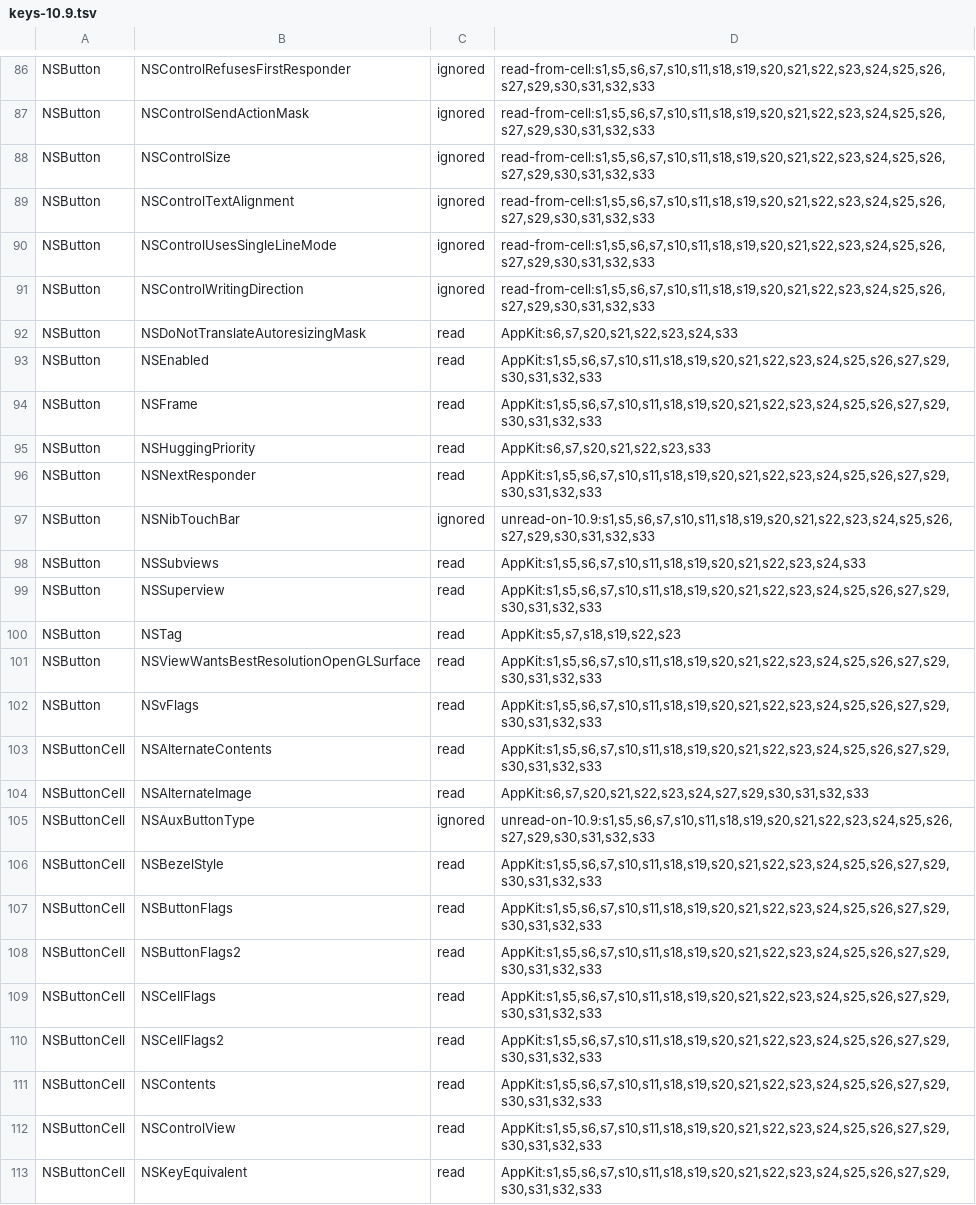
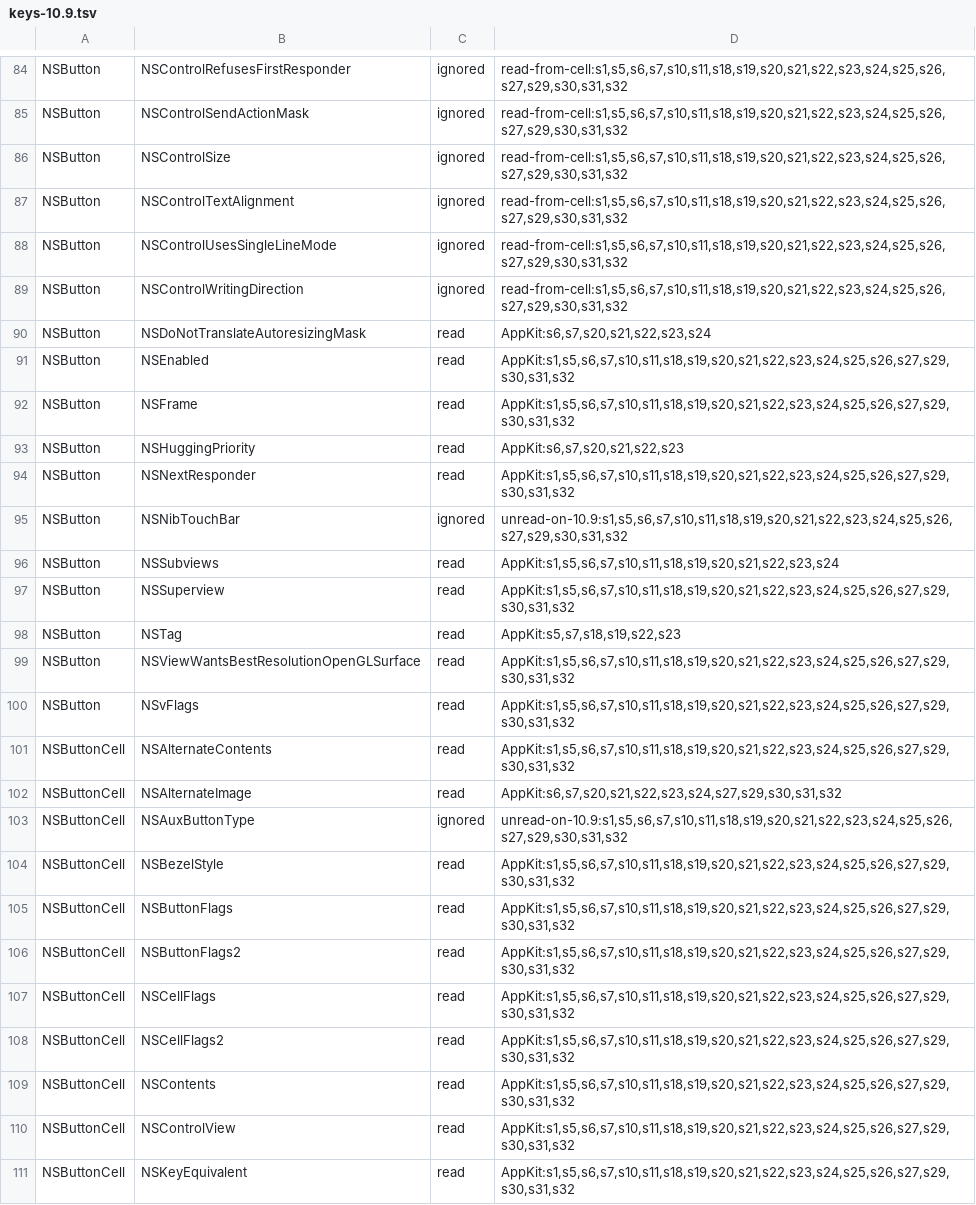
Before and after one commit to Mavergreen/drydock, a TSV file: reference/resources/keys-10.9.tsv, drawn as a sheet; only a part is shown, gaps mark what is left out; addresses are those after the commit; the diff covers the shown part only; the diff names each change by its address in the sheet, - before the commit and + after, or states it on an @@ line.

```diff
--- a/reference/resources/keys-10.9.tsv
+++ b/reference/resources/keys-10.9.tsv
-D84:D89: read-from-cell:s1,s5,s6,s7,s10,s11,s18,s19,s20,s21,s22,s23,s24,s25,s26,s27,s29,s30,s31,s32,s33
+D84:D89: read-from-cell:s1,s5,s6,s7,s10,s11,s18,s19,s20,s21,s22,s23,s24,s25,s26,s27,s29,s30,s31,s32
-D90: AppKit:s6,s7,s20,s21,s22,s23,s24,s33
+D90: AppKit:s6,s7,s20,s21,s22,s23,s24
-D91:D92: AppKit:s1,s5,s6,s7,s10,s11,s18,s19,s20,s21,s22,s23,s24,s25,s26,s27,s29,s30,s31,s32,s33
+D91:D92: AppKit:s1,s5,s6,s7,s10,s11,s18,s19,s20,s21,s22,s23,s24,s25,s26,s27,s29,s30,s31,s32
-D93: AppKit:s6,s7,s20,s21,s22,s23,s33
+D93: AppKit:s6,s7,s20,s21,s22,s23
-D94: AppKit:s1,s5,s6,s7,s10,s11,s18,s19,s20,s21,s22,s23,s24,s25,s26,s27,s29,s30,s31,s32,s33
+D94: AppKit:s1,s5,s6,s7,s10,s11,s18,s19,s20,s21,s22,s23,s24,s25,s26,s27,s29,s30,s31,s32
-D95: unread-on-10.9:s1,s5,s6,s7,s10,s11,s18,s19,s20,s21,s22,s23,s24,s25,s26,s27,s29,s30,s31,s32,s33
+D95: unread-on-10.9:s1,s5,s6,s7,s10,s11,s18,s19,s20,s21,s22,s23,s24,s25,s26,s27,s29,s30,s31,s32
-D96: AppKit:s1,s5,s6,s7,s10,s11,s18,s19,s20,s21,s22,s23,s24,s33
+D96: AppKit:s1,s5,s6,s7,s10,s11,s18,s19,s20,s21,s22,s23,s24
-D97: AppKit:s1,s5,s6,s7,s10,s11,s18,s19,s20,s21,s22,s23,s24,s25,s26,s27,s29,s30,s31,s32,s33
+D97: AppKit:s1,s5,s6,s7,s10,s11,s18,s19,s20,s21,s22,s23,s24,s25,s26,s27,s29,s30,s31,s32
-D99:D101: AppKit:s1,s5,s6,s7,s10,s11,s18,s19,s20,s21,s22,s23,s24,s25,s26,s27,s29,s30,s31,s32,s33
+D99:D101: AppKit:s1,s5,s6,s7,s10,s11,s18,s19,s20,s21,s22,s23,s24,s25,s26,s27,s29,s30,s31,s32
-D102: AppKit:s6,s7,s20,s21,s22,s23,s24,s27,s29,s30,s31,s32,s33
+D102: AppKit:s6,s7,s20,s21,s22,s23,s24,s27,s29,s30,s31,s32
-D103: unread-on-10.9:s1,s5,s6,s7,s10,s11,s18,s19,s20,s21,s22,s23,s24,s25,s26,s27,s29,s30,s31,s32,s33
+D103: unread-on-10.9:s1,s5,s6,s7,s10,s11,s18,s19,s20,s21,s22,s23,s24,s25,s26,s27,s29,s30,s31,s32
-D104:D111: AppKit:s1,s5,s6,s7,s10,s11,s18,s19,s20,s21,s22,s23,s24,s25,s26,s27,s29,s30,s31,s32,s33
+D104:D111: AppKit:s1,s5,s6,s7,s10,s11,s18,s19,s20,s21,s22,s23,s24,s25,s26,s27,s29,s30,s31,s32
```
Also changed, not shown: 4 added rows, 3 removed rows and 99 edited cells elsewhere in this file, 14 other files.
